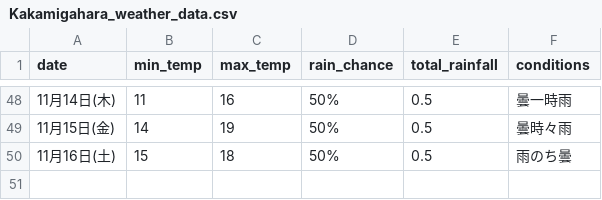
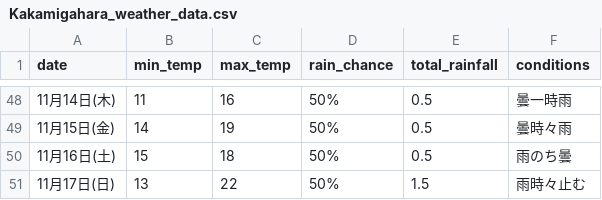
Before and after one commit to Curtendo/weather-scraper, a CSV file: Kakamigahara_weather_data.csv, drawn as a sheet; only a part is shown, gaps mark what is left out; the diff names each change by its address in the sheet, - before the commit and + after, or states it on an @@ line.

```diff
--- a/Kakamigahara_weather_data.csv
+++ b/Kakamigahara_weather_data.csv
+row 51: 11月17日(日) | 13 | 22 | 50% | 1.5 | 雨時々止む
```
Also changed, not shown: Okinawa_weather_data.csv, Osaka_weather_data.csv, 2 other files.
